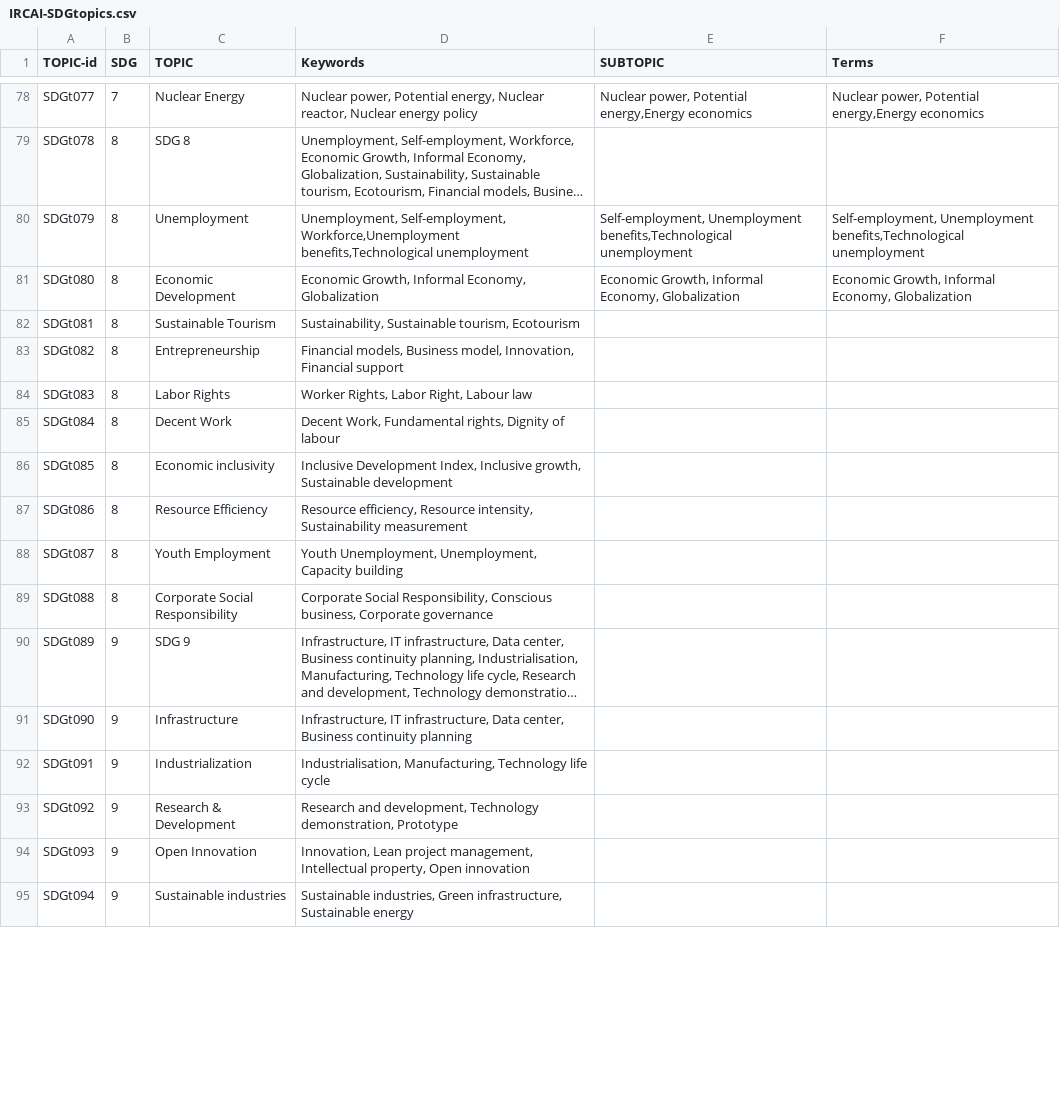
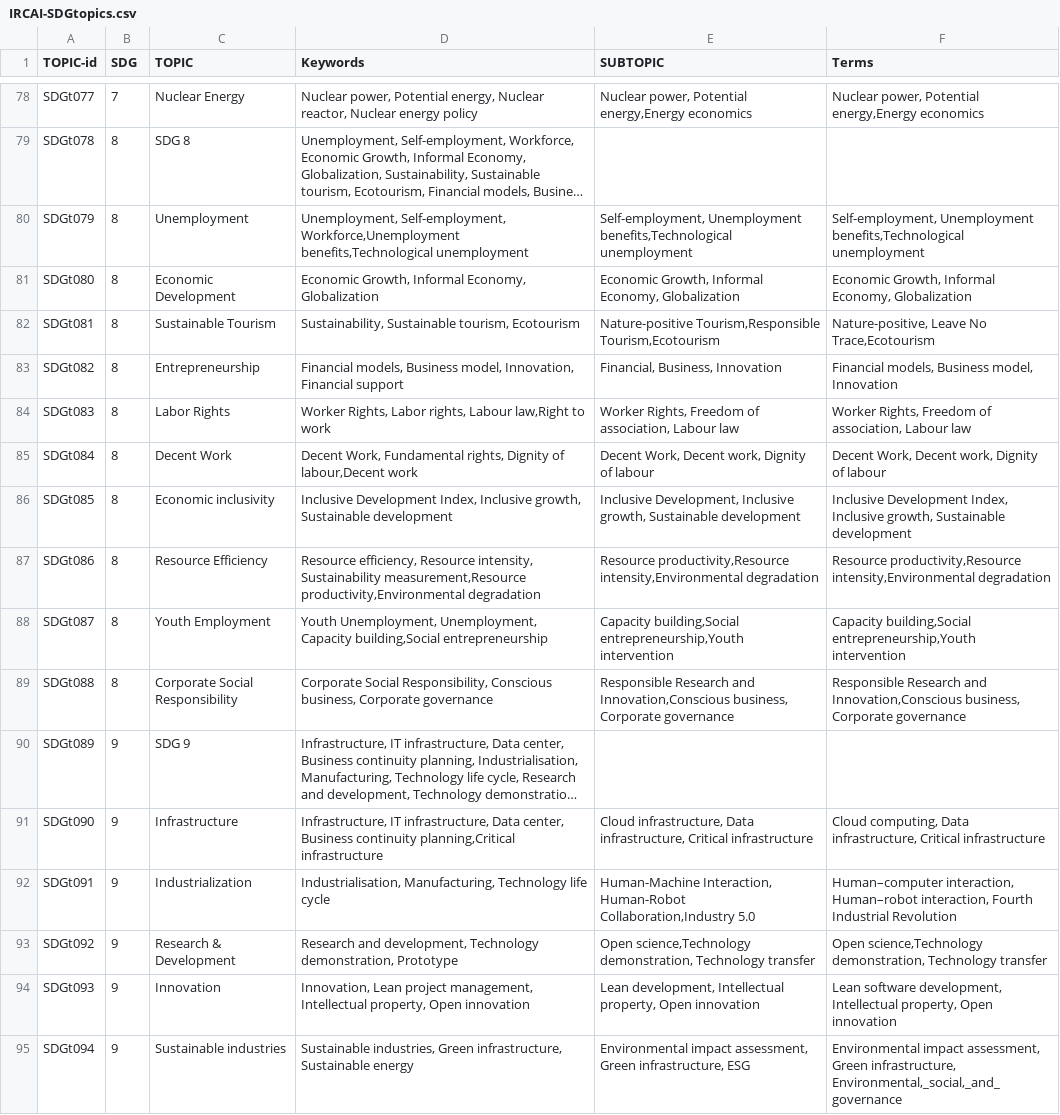
Before and after one commit to IRCAI-SDGobservatory/data, a CSV file: IRCAI-SDGtopics.csv, drawn as a sheet; only a part is shown, gaps mark what is left out; long unchanged cells end in …; the diff covers the shown part only; the diff names each change by its address in the sheet, - before the commit and + after, or states it on an @@ line.

Commit message:
Update IRCAI-SDGtopics.csv with SDG10 subtopics

```diff
--- a/IRCAI-SDGtopics.csv
+++ b/IRCAI-SDGtopics.csv
-E82 (SUBTOPIC): (empty)
+E82 (SUBTOPIC): Nature-positive Tourism,Responsible Tourism,Ecotourism
-F82 (Terms): (empty)
+F82 (Terms): Nature-positive, Leave No Trace,Ecotourism
-E83 (SUBTOPIC): (empty)
+E83 (SUBTOPIC): Financial, Business, Innovation
-F83 (Terms): (empty)
+F83 (Terms): Financial models, Business model, Innovation
-D84 (Keywords): …Rights, Labor Right, Labour law
+D84 (Keywords): …Rights, Labor rights, Labour law,Right to work
-E84 (SUBTOPIC): (empty)
+E84 (SUBTOPIC): Worker Rights, Freedom of association, Labour law
-F84 (Terms): (empty)
+F84 (Terms): Worker Rights, Freedom of association, Labour law
-D85 (Keywords): …Dignity of labour
+D85 (Keywords): …Dignity of labour,Decent work
-E85 (SUBTOPIC): (empty)
+E85 (SUBTOPIC): Decent Work, Decent work, Dignity of labour
-F85 (Terms): (empty)
+F85 (Terms): Decent Work, Decent work, Dignity of labour
-E86 (SUBTOPIC): (empty)
+E86 (SUBTOPIC): Inclusive Development, Inclusive growth, Sustainable development
-F86 (Terms): (empty)
+F86 (Terms): Inclusive Development Index, Inclusive growth, Sustainable development
-D87 (Keywords): …intensity, Sustainability measurement
+D87 (Keywords): …intensity, Sustainability measurement,Resource productivity,Environmental degradation
-E87 (SUBTOPIC): (empty)
+E87 (SUBTOPIC): Resource productivity,Resource intensity,Environmental degradation
-F87 (Terms): (empty)
+F87 (Terms): Resource productivity,Resource intensity,Environmental degradation
-D88 (Keywords): …Unemployment, Capacity building
+D88 (Keywords): …Unemployment, Capacity building,Social entrepreneurship
-E88 (SUBTOPIC): (empty)
+E88 (SUBTOPIC): Capacity building,Social entrepreneurship,Youth intervention
-F88 (Terms): (empty)
+F88 (Terms): Capacity building,Social entrepreneurship,Youth intervention
-E89 (SUBTOPIC): (empty)
+E89 (SUBTOPIC): Responsible Research and Innovation,Conscious business, Corporate governance
-F89 (Terms): (empty)
+F89 (Terms): Responsible Research and Innovation,Conscious business, Corporate governance
-D91 (Keywords): …Business continuity planning
+D91 (Keywords): …Business continuity planning,Critical infrastructure
-E91 (SUBTOPIC): (empty)
+E91 (SUBTOPIC): Cloud infrastructure, Data infrastructure, Critical infrastructure
-F91 (Terms): (empty)
+F91 (Terms): Cloud computing, Data infrastructure, Critical infrastructure
-E92 (SUBTOPIC): (empty)
+E92 (SUBTOPIC): Human-Machine Interaction, Human-Robot Collaboration,Industry 5.0
-F92 (Terms): (empty)
+F92 (Terms): Human–computer interaction, Human–robot interaction, Fourth Industrial Revolution
-E93 (SUBTOPIC): (empty)
+E93 (SUBTOPIC): Open science,Technology demonstration, Technology transfer
-F93 (Terms): (empty)
+F93 (Terms): Open science,Technology demonstration, Technology transfer
-C94 (TOPIC): Open Innovation
+C94 (TOPIC): Innovation
-E94 (SUBTOPIC): (empty)
+E94 (SUBTOPIC): Lean development, Intellectual property, Open innovation
-F94 (Terms): (empty)
+F94 (Terms): Lean software development, Intellectual property, Open innovation
-E95 (SUBTOPIC): (empty)
+E95 (SUBTOPIC): Environmental impact assessment, Green infrastructure, ESG
-F95 (Terms): (empty)
+F95 (Terms): Environmental impact assessment, Green infrastructure, Environmental,_social,_and_governance
```
Also changed, not shown: 36 edited cells elsewhere in this file.
